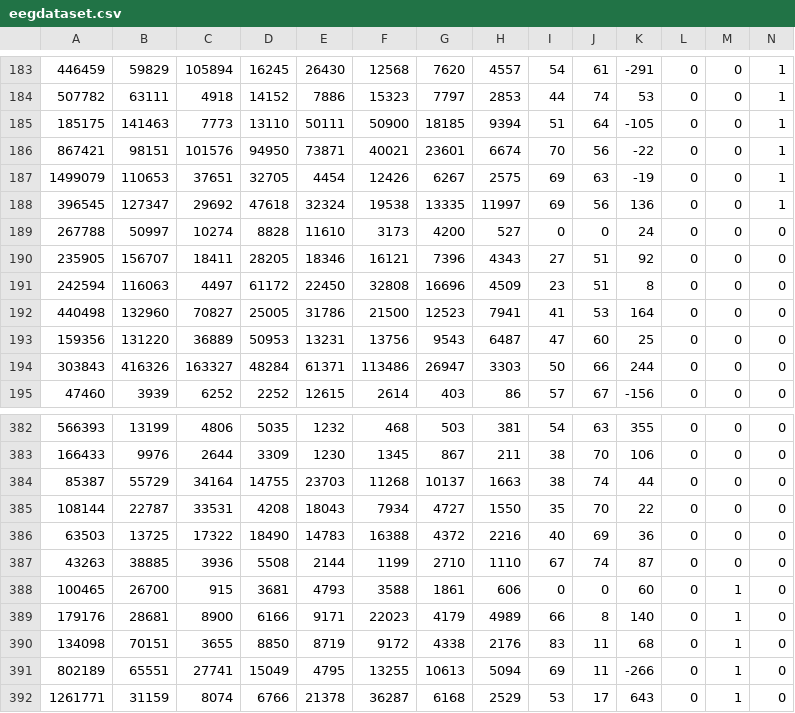
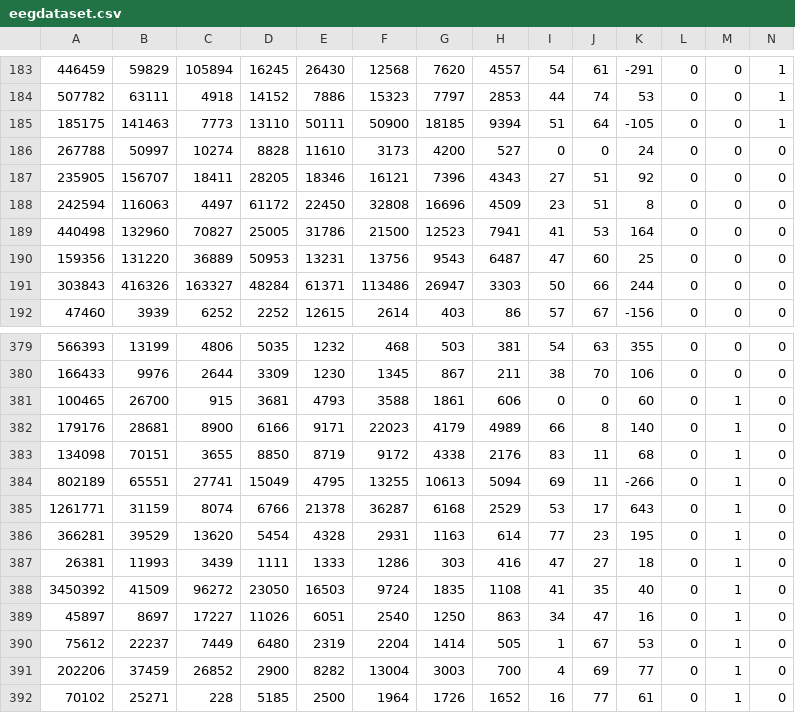
Before and after one commit to Rhuax/Mindwave-brainwaves-reader, a CSV file: eegdataset.csv, drawn as a sheet; only a part is shown, gaps mark what is left out; the shorter side is filled out with more unchanged rows; rows hold the shown columns only; the diff names each change by its address in the sheet, - before the commit and + after, or states it on an @@ line.

```diff
--- a/eegdataset.csv
+++ b/eegdataset.csv
-row 186: 867421 | 98151 | 101576 | 94950 | 73871 | 40021 | 23601 | 6674 | 70 | 56 | -22 | 0 | 0 | 1
-row 187: 1499079 | 110653 | 37651 | 32705 | 4454 | 12426 | 6267 | 2575 | 69 | 63 | -19 | 0 | 0 | 1
-row 188: 396545 | 127347 | 29692 | 47618 | 32324 | 19538 | 13335 | 11997 | 69 | 56 | 136 | 0 | 0 | 1
-row 384: 85387 | 55729 | 34164 | 14755 | 23703 | 11268 | 10137 | 1663 | 38 | 74 | 44 | 0 | 0 | 0
-row 385: 108144 | 22787 | 33531 | 4208 | 18043 | 7934 | 4727 | 1550 | 35 | 70 | 22 | 0 | 0 | 0
-row 386: 63503 | 13725 | 17322 | 18490 | 14783 | 16388 | 4372 | 2216 | 40 | 69 | 36 | 0 | 0 | 0
-row 387: 43263 | 38885 | 3936 | 5508 | 2144 | 1199 | 2710 | 1110 | 67 | 74 | 87 | 0 | 0 | 0
```
Also changed, not shown: 1 other file.
